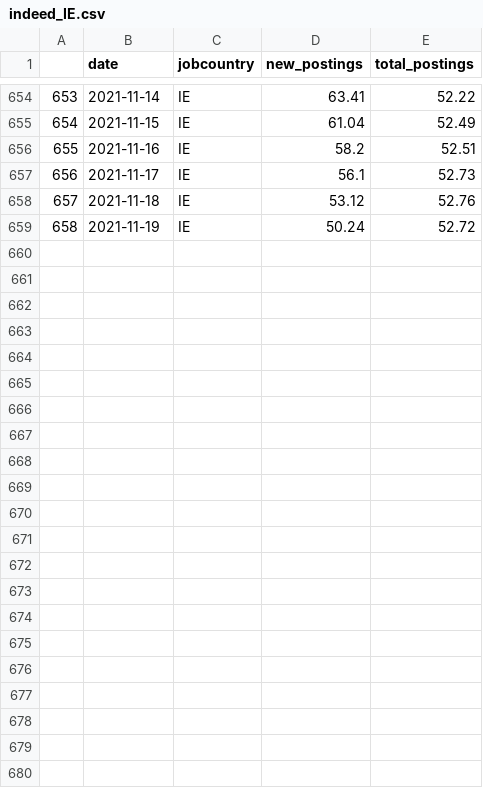
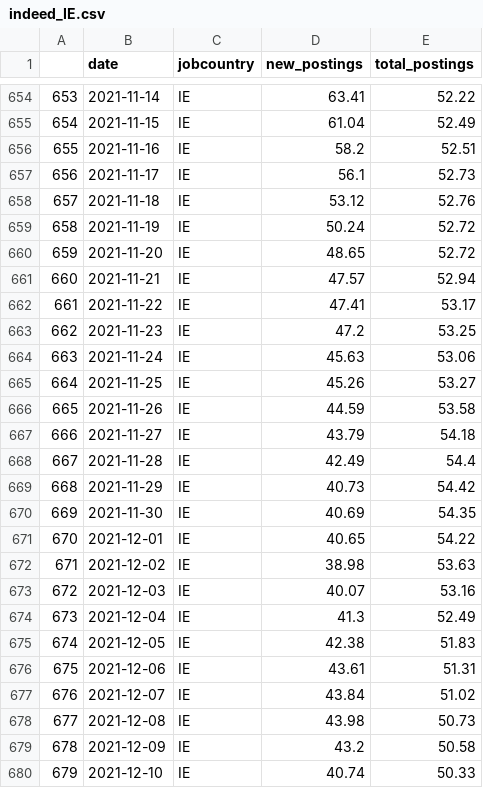
Before and after one commit to eamswe/dashtest, a CSV file: indeed_IE.csv, drawn as a sheet; only a part is shown, gaps mark what is left out; the diff names each change by its address in the sheet, - before the commit and + after, or states it on an @@ line.

```diff
--- a/indeed_IE.csv
+++ b/indeed_IE.csv
+row 660: 659 | 2021-11-20 | IE | 48.65 | 52.72
+row 661: 660 | 2021-11-21 | IE | 47.57 | 52.94
+row 662: 661 | 2021-11-22 | IE | 47.41 | 53.17
+row 663: 662 | 2021-11-23 | IE | 47.2 | 53.25
+row 664: 663 | 2021-11-24 | IE | 45.63 | 53.06
+row 665: 664 | 2021-11-25 | IE | 45.26 | 53.27
+row 666: 665 | 2021-11-26 | IE | 44.59 | 53.58
+row 667: 666 | 2021-11-27 | IE | 43.79 | 54.18
+row 668: 667 | 2021-11-28 | IE | 42.49 | 54.4
+row 669: 668 | 2021-11-29 | IE | 40.73 | 54.42
+row 670: 669 | 2021-11-30 | IE | 40.69 | 54.35
+row 671: 670 | 2021-12-01 | IE | 40.65 | 54.22
+row 672: 671 | 2021-12-02 | IE | 38.98 | 53.63
+row 673: 672 | 2021-12-03 | IE | 40.07 | 53.16
+row 674: 673 | 2021-12-04 | IE | 41.3 | 52.49
+row 675: 674 | 2021-12-05 | IE | 42.38 | 51.83
+row 676: 675 | 2021-12-06 | IE | 43.61 | 51.31
+row 677: 676 | 2021-12-07 | IE | 43.84 | 51.02
+row 678: 677 | 2021-12-08 | IE | 43.98 | 50.73
+row 679: 678 | 2021-12-09 | IE | 43.2 | 50.58
+row 680: 679 | 2021-12-10 | IE | 40.74 | 50.33
```
Also changed, not shown: cbi_total_spending.csv, mobility.csv.
